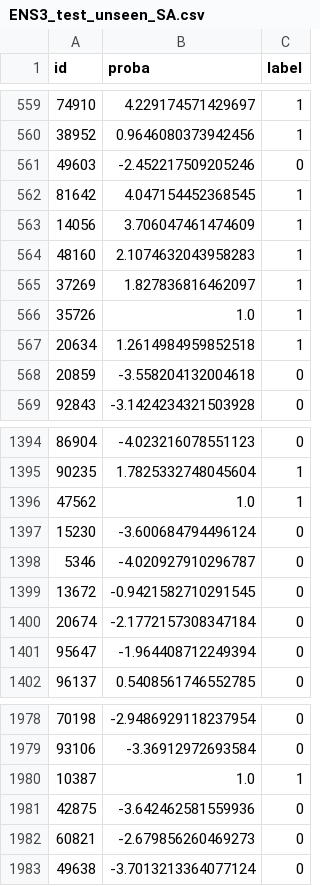
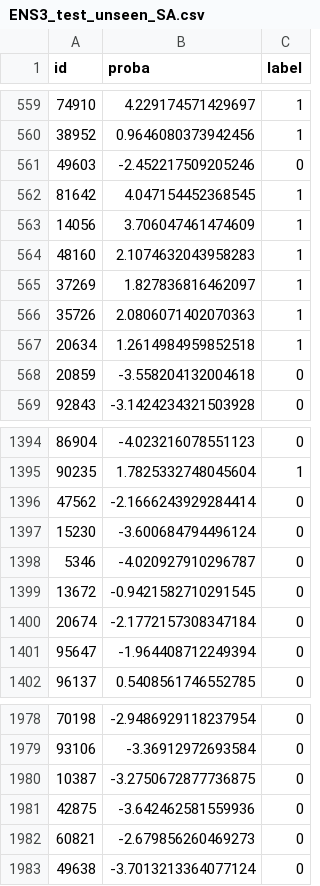
Before and after one commit to JanLeyva/approach_TFM, a CSV file: ensemble/results/ENS3/ENS3_test_unseen_SA.csv, drawn as a sheet; only a part is shown, gaps mark what is left out; the diff covers the shown part only.

```diff
--- a/ensemble/results/ENS3/ENS3_test_unseen_SA.csv
+++ b/ensemble/results/ENS3/ENS3_test_unseen_SA.csv
@@ -565,3 +565,3 @@ id,proba,label
 37269,1.827836816462097,1
-35726,1.0,1
+35726,2.0806071402070363,1
 20634,1.2614984959852518,1
@@ -1395,3 +1395,3 @@ id,proba,label
 90235,1.7825332748045604,1
-47562,1.0,1
+47562,-2.1666243929284414,0
 15230,-3.600684794496124,0
@@ -1979,3 +1979,3 @@ id,proba,label
 93106,-3.36912972693584,0
-10387,1.0,1
+10387,-3.2750672877736875,0
 42875,-3.642462581559936,0
```
Also changed, not shown: 10 edited cells elsewhere in this file, 1 other file.
